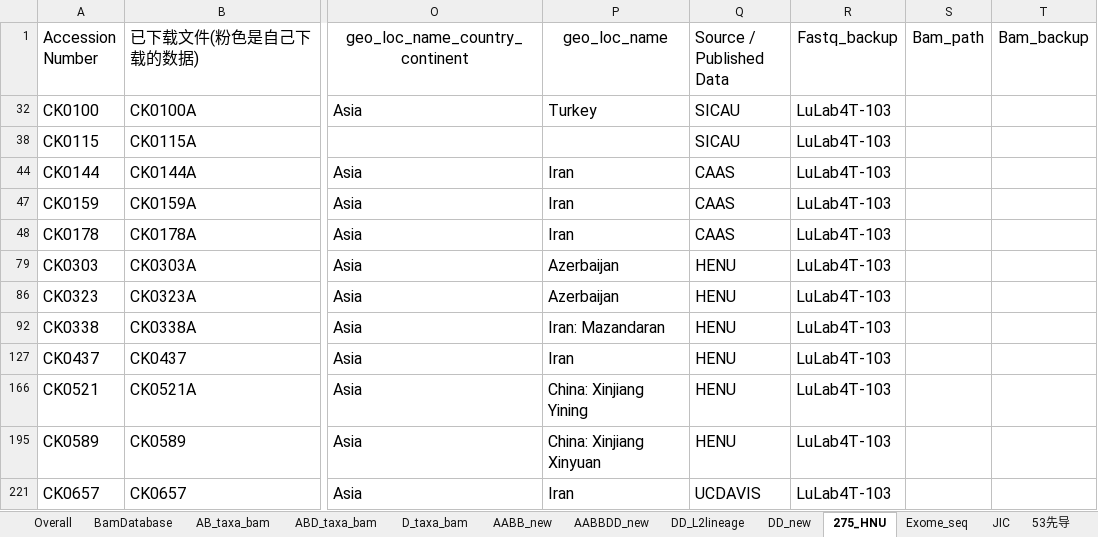
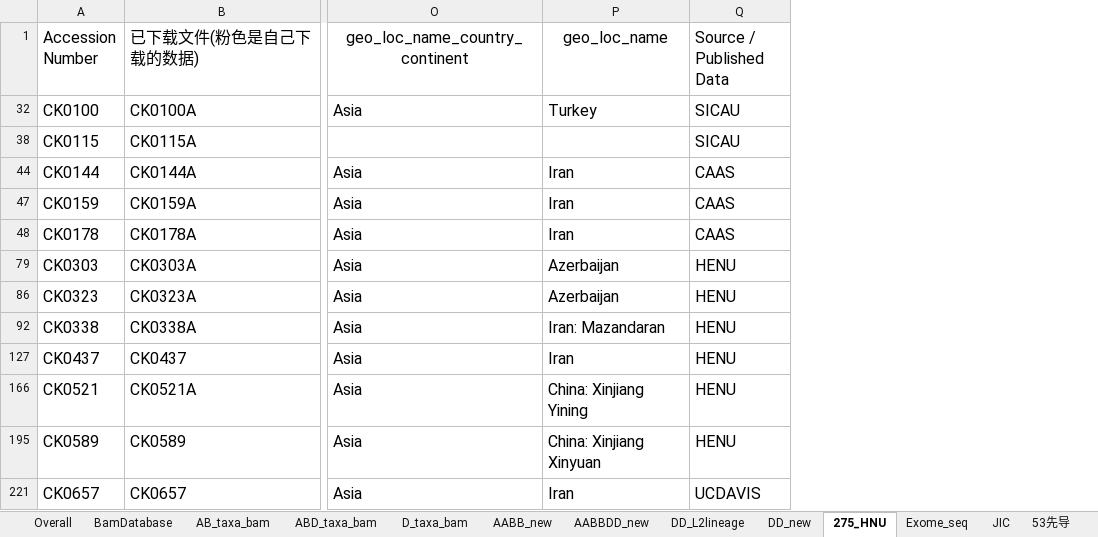
Before and after one commit to Yafei-Guo-coder/DumpNice, an Excel workbook: 07_VMap3/Lulab_germplasm_Storage.xlsx, sheet 275_HNU, drawn as a sheet; only a part is shown, gaps mark what is left out; values as stored, in another font and other column widths than the file's, no borders; the diff names each change by its address in the sheet, - before the commit and + after, or states it on an @@ line.

```diff
--- a/07_VMap3/Lulab_germplasm_Storage.xlsx (sheet 275_HNU)
+++ b/07_VMap3/Lulab_germplasm_Storage.xlsx (sheet 275_HNU)
-column R (Fastq_backup), rows 32-221: all LuLab4T-103
-column S (Bam_path), empty
-column T (Bam_backup), empty
```
Also changed, not shown: sheet DD_L2lineage, sheet DD_new, other sheet tabs, 2 other files.
